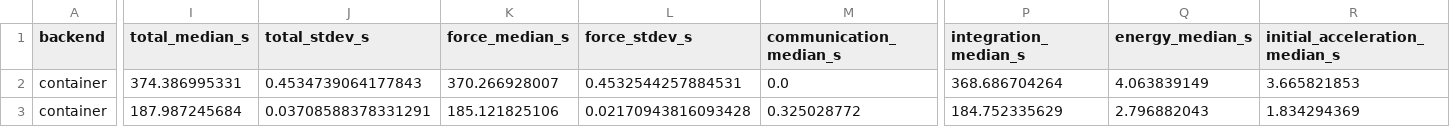
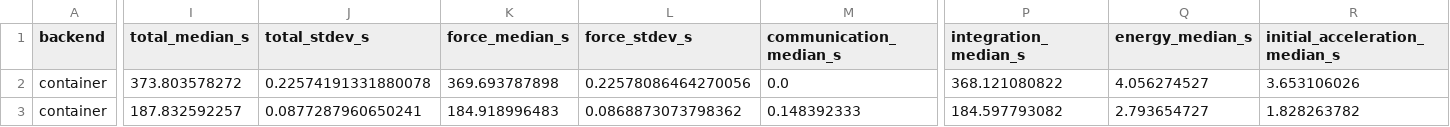
Before and after one commit to Ely-01/hpc-exam-nbody, a CSV file: Nbody_serial/report/tables/strong_scaling_native_container_summary.csv, drawn as a sheet; only a part is shown, gaps mark what is left out; the diff covers the shown part only; the diff names each change by its address in the sheet, - before the commit and + after, or states it on an @@ line.

Commit message:
feat(scaling): update container vs native results

```diff
--- a/Nbody_serial/report/tables/strong_scaling_native_container_summary.csv
+++ b/Nbody_serial/report/tables/strong_scaling_native_container_summary.csv
-I2 (total_median_s): 374.386995331
+I2 (total_median_s): 373.803578272
-J2 (total_stdev_s): 0.4534739064177843
+J2 (total_stdev_s): 0.22574191331880078
-K2 (force_median_s): 370.266928007
+K2 (force_median_s): 369.693787898
-L2 (force_stdev_s): 0.4532544257884531
+L2 (force_stdev_s): 0.22578086464270056
-P2 (integration_median_s): 368.686704264
+P2 (integration_median_s): 368.121080822
-Q2 (energy_median_s): 4.063839149
+Q2 (energy_median_s): 4.056274527
-R2 (initial_acceleration_median_s): 3.665821853
+R2 (initial_acceleration_median_s): 3.653106026
-I3 (total_median_s): 187.987245684
+I3 (total_median_s): 187.832592257
-J3 (total_stdev_s): 0.03708588378331291
+J3 (total_stdev_s): 0.0877287960650241
-K3 (force_median_s): 185.121825106
+K3 (force_median_s): 184.918996483
-L3 (force_stdev_s): 0.02170943816093428
+L3 (force_stdev_s): 0.0868873073798362
-M3 (communication_median_s): 0.325028772
+M3 (communication_median_s): 0.148392333
-P3 (integration_median_s): 184.752335629
+P3 (integration_median_s): 184.597793082
-Q3 (energy_median_s): 2.796882043
+Q3 (energy_median_s): 2.793654727
-R3 (initial_acceleration_median_s): 1.834294369
+R3 (initial_acceleration_median_s): 1.828263782
```
Also changed, not shown: 139 edited cells elsewhere in this file, Nbody_serial/report/tables/container_overhead_summary.csv, Nbody_serial/report/tables/weak_scaling_native_container_summary.csv, 5 other files.
